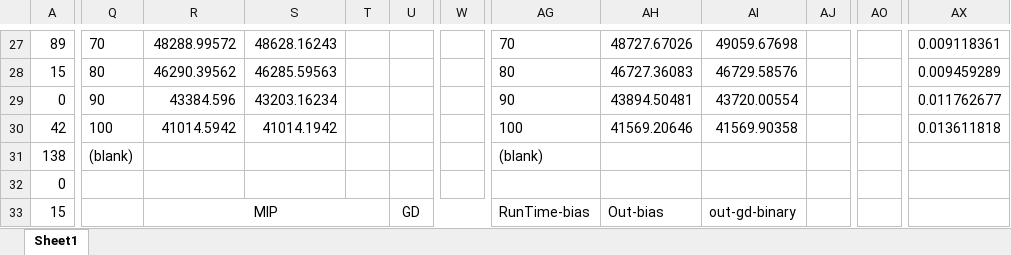
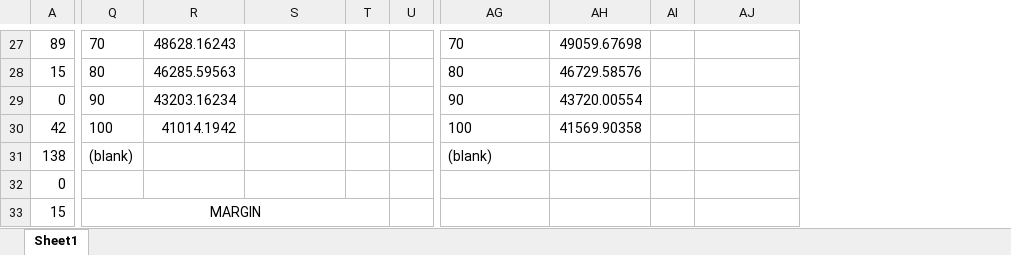
Before and after one commit to brandalston/BNN, an Excel workbook: results_files/bnn_summary.xlsx, sheet Sheet1, drawn as a sheet; only a part is shown, gaps mark what is left out; values as stored, in another font and other column widths than the file's, no borders; removed rows and columns are numbered as before the commit, all else as after; the diff covers the shown part only; the diff names each change by its address in the sheet, - before the commit and + after, or states it on an @@ line.

```diff
--- a/results_files/bnn_summary.xlsx (sheet Sheet1)
+++ b/results_files/bnn_summary.xlsx (sheet Sheet1)
-column W, empty
+column AI, empty
-column AJ, empty
-column AO, empty
-column AX, rows 27-30: 0.009118361 | 0.009459289 | 0.011762677 | 0.013611818
-R27: 48288.99572
+R27: 48628.16243
-S27: 48628.16243
+S27: (empty)
-AH27: 48727.67026
+AH27: 49059.67698
-AJ27: 49059.67698
+AJ27: (empty)
-R28: 46290.39562
+R28: 46285.59563
-S28: 46285.59563
+S28: (empty)
-AH28: 46727.36083
+AH28: 46729.58576
-AJ28: 46729.58576
+AJ28: (empty)
-R29: 43384.596
+R29: 43203.16234
-S29: 43203.16234
+S29: (empty)
-AH29: 43894.50481
+AH29: 43720.00554
-AJ29: 43720.00554
+AJ29: (empty)
-R30: 41014.5942
+R30: 41014.1942
-S30: 41014.1942
+S30: (empty)
-AH30: 41569.20646
+AH30: 41569.90358
-AJ30: 41569.90358
+AJ30: (empty)
-Q33: (empty)
+Q33: MARGIN
+Q33:T33 merged
-R33: MIP
+R33: (empty)
-R33:T33 merged
-U33: GD
+U33: (empty)
-U33:W33 merged
-AG33: RunTime-bias
+AG33: (empty)
-AH33: Out-bias
+AH33: (empty)
-AJ33: out-gd-binary
+AJ33: (empty)
```
Also changed, not shown: 3 added rows, 3 removed rows, 2 added columns, 382 edited cells, cell formats and merged cells elsewhere in this sheet, formulas that keep their value.
